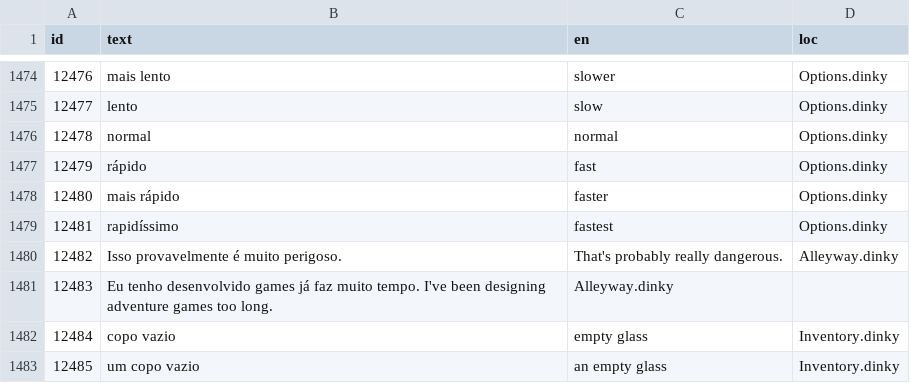
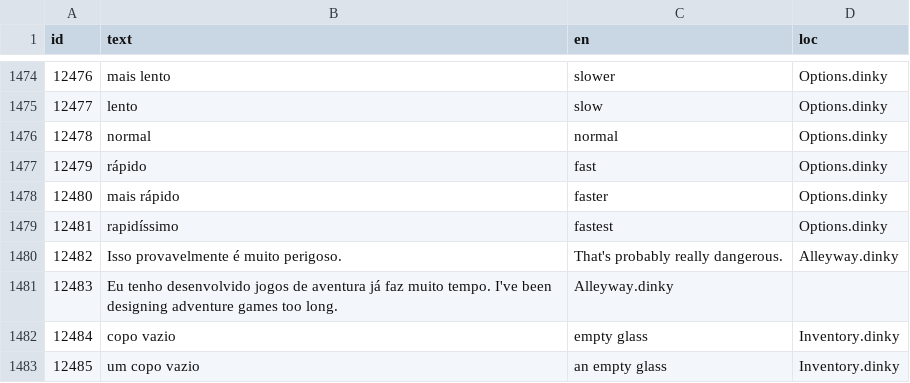
Before and after one commit to grumpygamer/DeloresDev, a TSV file: Data/Translations_pt.tsv, drawn as a sheet; only a part is shown, gaps mark what is left out.

Commit message:
Update Translations_pt.tsv

```diff
--- a/Data/Translations_pt.tsv
+++ b/Data/Translations_pt.tsv
@@ -1480,3 +1480,3 @@ id	text	en	loc
 12482	Isso provavelmente é muito perigoso.	That's probably really dangerous.	Alleyway.dinky
-12483	Eu tenho desenvolvido games já faz muito tempo. I've been designing adventure games too long.	Alleyway.dinky
+12483	Eu tenho desenvolvido jogos de aventura já faz muito tempo. I've been designing adventure games too long.	Alleyway.dinky
 12484	copo vazio	empty glass	Inventory.dinky
```
